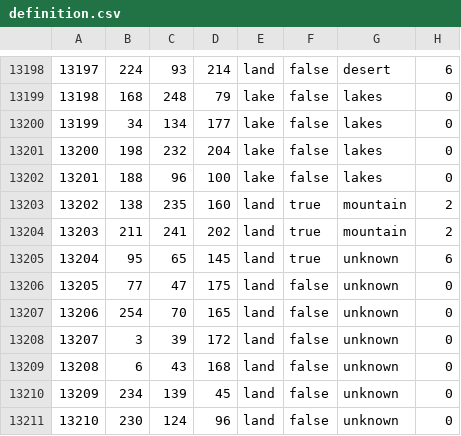
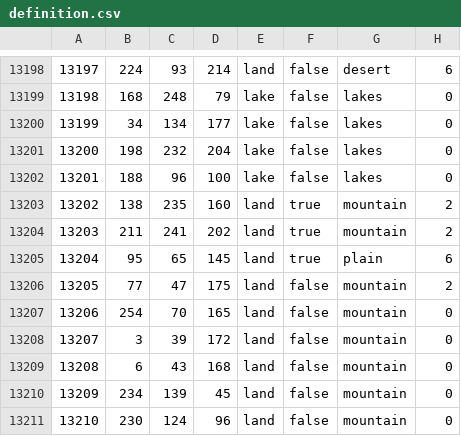
Before and after one commit to WilfridNickiValentine/steelhearts, a CSV file: map/definition.csv, drawn as a sheet; only a part is shown, gaps mark what is left out.

Commit message:
Made some Simple Changes
Hoping this helps Andorra apear

```diff
--- a/map/definition.csv
+++ b/map/definition.csv
@@ -13204,8 +13204,8 @@
 13203;211;241;202;land;true;mountain;2
-13204;95;65;145;land;true;unknown;6
-13205;77;47;175;land;false;unknown;0
-13206;254;70;165;land;false;unknown;0
-13207;3;39;172;land;false;unknown;0
-13208;6;43;168;land;false;unknown;0
-13209;234;139;45;land;false;unknown;0
-13210;230;124;96;land;false;unknown;0
+13204;95;65;145;land;true;plain;6
+13205;77;47;175;land;false;mountain;2
+13206;254;70;165;land;false;mountain;0
+13207;3;39;172;land;false;mountain;0
+13208;6;43;168;land;false;mountain;0
+13209;234;139;45;land;false;mountain;0
+13210;230;124;96;land;false;mountain;0
```
